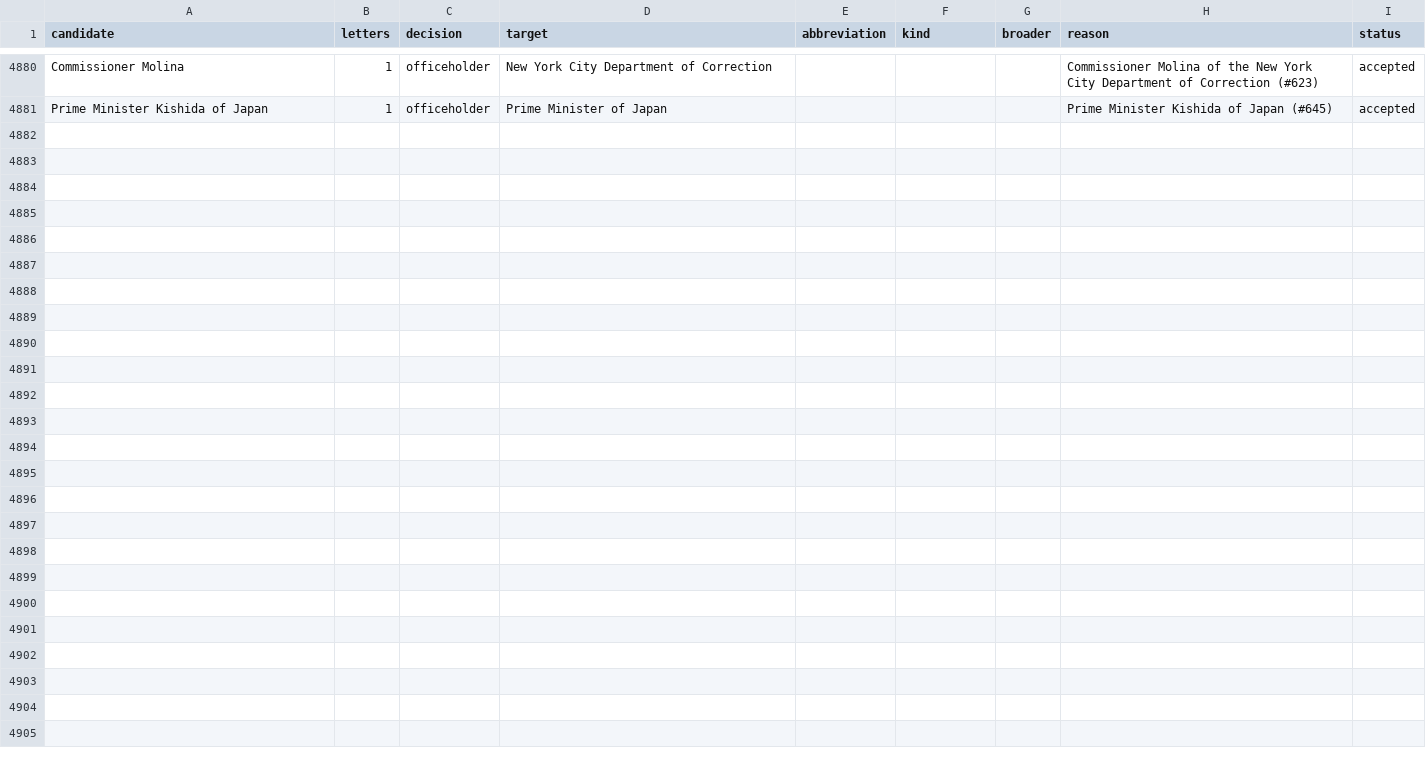
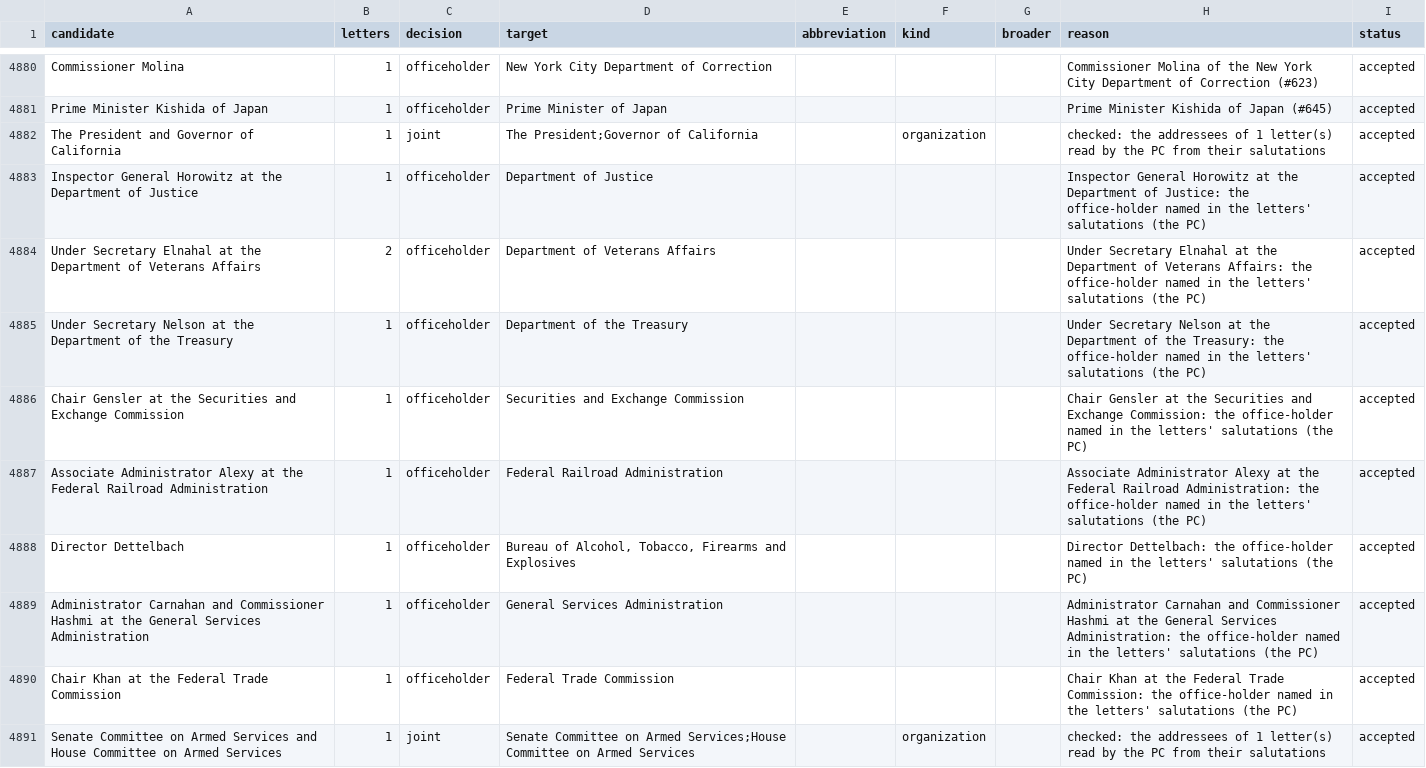
Before and after one commit to Robin-IA/Congressional-Letters-Dev, a CSV file: vocabulary/reviews.csv, drawn as a sheet; only a part is shown, gaps mark what is left out.

```diff
--- a/vocabulary/reviews.csv
+++ b/vocabulary/reviews.csv
@@ -4881 +4881,11 @@ Commissioner Molina,1,officeholder,New York City Department of Correction,,,,Com
 Prime Minister Kishida of Japan,1,officeholder,Prime Minister of Japan,,,,Prime Minister Kishida of Japan (#645),accepted
+The President and Governor of California,1,joint,The President;Governor of California,,organization,,checked: the addressees of 1 letter(s) read by the PC from their salutations,accepted
+Inspector General Horowitz at the Department of Justice,1,officeholder,Department of Justice,,,,Inspector General Horowitz at the Department of Justice: the office-holder named in the letters' salutations (the PC),accepted
+Under Secretary Elnahal at the Department of Veterans Affairs,2,officeholder,Department of Veterans Affairs,,,,Under Secretary Elnahal at the Department of Veterans Affairs: the office-holder named in the letters' salutations (the PC),accepted
+Under Secretary Nelson at the Department of the Treasury,1,officeholder,Department of the Treasury,,,,Under Secretary Nelson at the Department of the Treasury: the office-holder named in the letters' salutations (the PC),accepted
+Chair Gensler at the Securities and Exchange Commission,1,officeholder,Securities and Exchange Commission,,,,Chair Gensler at the Securities and Exchange Commission: the office-holder named in the letters' salutations (the PC),accepted
+Associate Administrator Alexy at the Federal Railroad Administration,1,officeholder,Federal Railroad Administration,,,,Associate Administrator Alexy at the Federal Railroad Administration: the office-holder named in the letters' salutations (the PC),accepted
+Director Dettelbach,1,officeholder,"Bureau of Alcohol, Tobacco, Firearms and Explosives",,,,Director Dettelbach: the office-holder named in the letters' salutations (the PC),accepted
+Administrator Carnahan and Commissioner Hashmi at the General Services Administration,1,officeholder,General Services Administration,,,,Administrator Carnahan and Commissioner Hashmi at the General Services Administration: the office-holder named in the letters' salutations (the PC),accepted
+Chair Khan at the Federal Trade Commission,1,officeholder,Federal Trade Commission,,,,Chair Khan at the Federal Trade Commission: the office-holder named in the letters' salutations (the PC),accepted
+Senate Committee on Armed Services and House Committee on Armed Services,1,joint,Senate Committee on Armed Services;House Committee on Armed Services,,organization,,checked: the addressees of 1 letter(s) read by the PC from their salutations,accepted
```
Also changed, not shown: letters-vocabulary-needs/letters.csv, vocabulary/letter-dates.csv, 4 other files.
